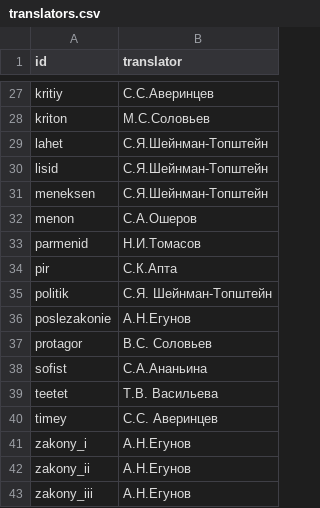
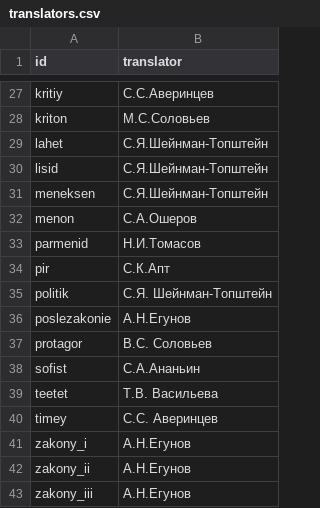
Before and after one commit to agricolamz/2024.06.02_text_analysis, a CSV file: data/translators.csv, drawn as a sheet; only a part is shown, gaps mark what is left out.

Commit message:
edit translators.csv

```diff
--- a/data/translators.csv
+++ b/data/translators.csv
@@ -33,3 +33,3 @@ menon;С.А.Ошеров
 parmenid;H.И.Томасов
-pir;С.К.Апта
+pir;С.К.Апт
 politik;С.Я. Шейнман-Топштейн
@@ -37,3 +37,3 @@ poslezakonie;А.Н.Егунов
 protagor;В.С. Соловьев
-sofist;С.А.Ананьина
+sofist;С.А.Ананьин
 teetet;Т.В. Васильева
```
